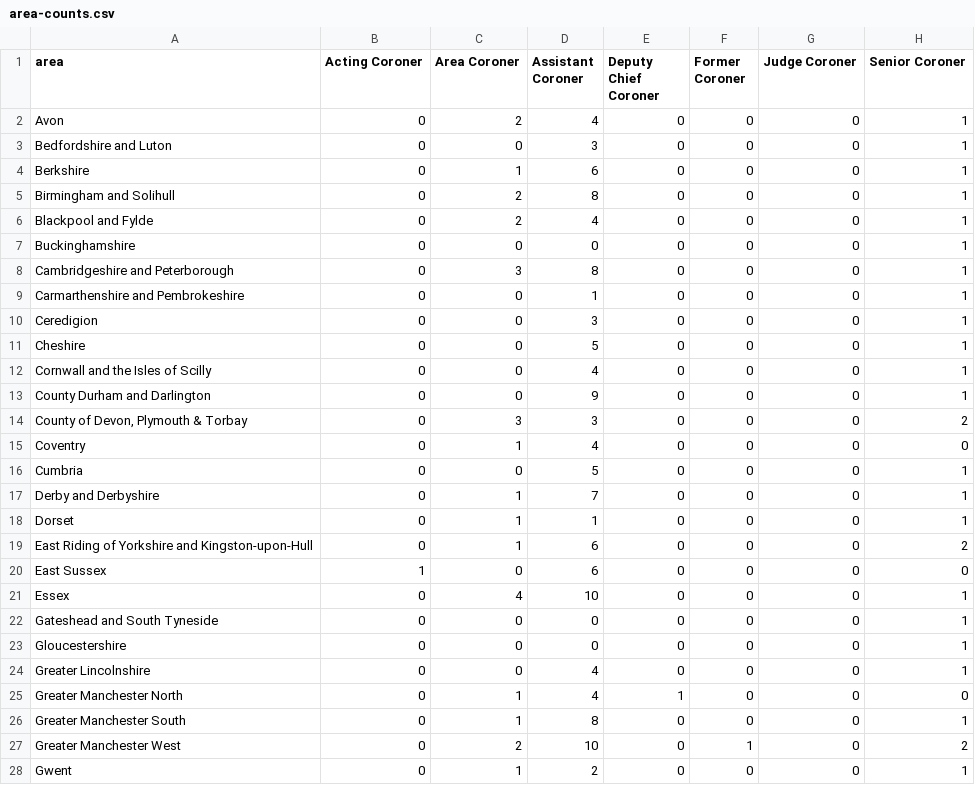
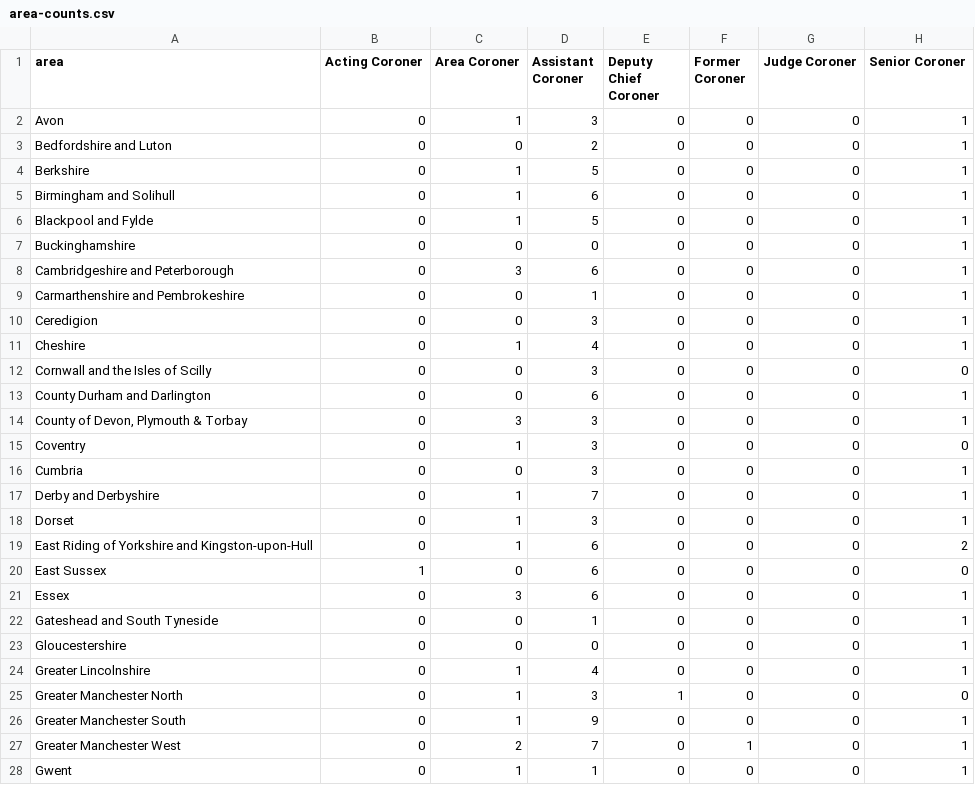
Before and after one commit to Just-Helpful/preventable-deaths-scraper, a CSV file: src/analyse/counts/data/name/area-counts.csv, drawn as a sheet; only a part is shown; the diff covers the shown part only.

```diff
--- a/src/analyse/counts/data/name/area-counts.csv
+++ b/src/analyse/counts/data/name/area-counts.csv
@@ -1,28 +1,28 @@
 area,Acting Coroner,Area Coroner,Assistant Coroner,Deputy Chief Coroner,Former Coroner,Judge Coroner,Senior Coroner
-Avon,0,2,4,0,0,0,1
-Bedfordshire and Luton,0,0,3,0,0,0,1
-Berkshire,0,1,6,0,0,0,1
-Birmingham and Solihull,0,2,8,0,0,0,1
-Blackpool and Fylde,0,2,4,0,0,0,1
+Avon,0,1,3,0,0,0,1
+Bedfordshire and Luton,0,0,2,0,0,0,1
+Berkshire,0,1,5,0,0,0,1
+Birmingham and Solihull,0,1,6,0,0,0,1
+Blackpool and Fylde,0,1,5,0,0,0,1
 Buckinghamshire,0,0,0,0,0,0,1
-Cambridgeshire and Peterborough,0,3,8,0,0,0,1
+Cambridgeshire and Peterborough,0,3,6,0,0,0,1
 Carmarthenshire and Pembrokeshire,0,0,1,0,0,0,1
 Ceredigion,0,0,3,0,0,0,1
-Cheshire,0,0,5,0,0,0,1
-Cornwall and the Isles of Scilly,0,0,4,0,0,0,1
-County Durham and Darlington,0,0,9,0,0,0,1
-"County of Devon, Plymouth & Torbay",0,3,3,0,0,0,2
-Coventry,0,1,4,0,0,0,0
-Cumbria,0,0,5,0,0,0,1
+Cheshire,0,1,4,0,0,0,1
+Cornwall and the Isles of Scilly,0,0,3,0,0,0,0
+County Durham and Darlington,0,0,6,0,0,0,1
+"County of Devon, Plymouth & Torbay",0,3,3,0,0,0,1
+Coventry,0,1,3,0,0,0,0
+Cumbria,0,0,3,0,0,0,1
 Derby and Derbyshire,0,1,7,0,0,0,1
-Dorset,0,1,1,0,0,0,1
+Dorset,0,1,3,0,0,0,1
 East Riding of Yorkshire and Kingston-upon-Hull,0,1,6,0,0,0,2
 East Sussex,1,0,6,0,0,0,0
-Essex,0,4,10,0,0,0,1
-Gateshead and South Tyneside,0,0,0,0,0,0,1
+Essex,0,3,6,0,0,0,1
+Gateshead and South Tyneside,0,0,1,0,0,0,1
 Gloucestershire,0,0,0,0,0,0,1
-Greater Lincolnshire,0,0,4,0,0,0,1
-Greater Manchester North,0,1,4,1,0,0,0
-Greater Manchester South,0,1,8,0,0,0,1
-Greater Manchester West,0,2,10,0,1,0,2
-Gwent,0,1,2,0,0,0,1
+Greater Lincolnshire,0,1,4,0,0,0,1
+Greater Manchester North,0,1,3,1,0,0,0
+Greater Manchester South,0,1,9,0,0,0,1
+Greater Manchester West,0,2,7,0,1,0,1
+Gwent,0,1,1,0,0,0,1
```
Also changed, not shown: 1 added row, 1 removed row and 51 edited cells elsewhere in this file, src/analyse/counts/data/name/top-categorised.csv, src/analyse/counts/data/sent/area-statuses.csv, 13 other files.
